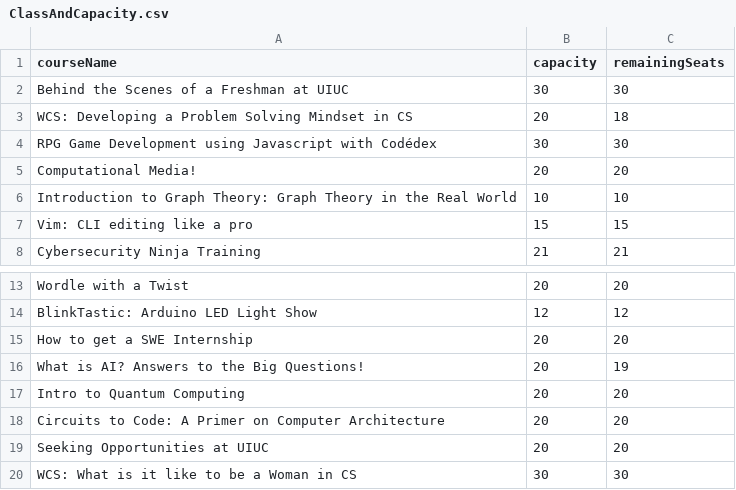
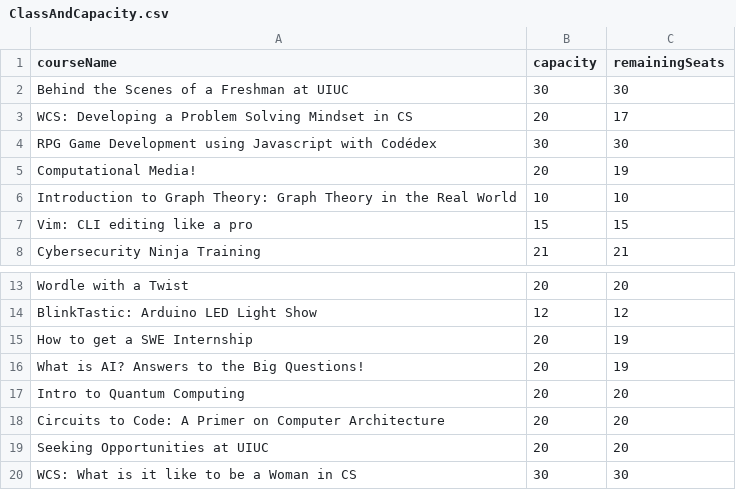
Before and after one commit to illinois-sail/sail-website-uiuc, a CSV file: backend/instance/ClassAndCapacity.csv, drawn as a sheet; only a part is shown, gaps mark what is left out.

```diff
--- a/backend/instance/ClassAndCapacity.csv
+++ b/backend/instance/ClassAndCapacity.csv
@@ -2,5 +2,5 @@ courseName,capacity,remainingSeats
 Behind the Scenes of a Freshman at UIUC,30,30
-WCS: Developing a Problem Solving Mindset in CS,20,18
+WCS: Developing a Problem Solving Mindset in CS,20,17
 RPG Game Development using Javascript with Codédex,30,30
-Computational Media!,20,20
+Computational Media!,20,19
 Introduction to Graph Theory: Graph Theory in the Real World,10,10
@@ -14,3 +14,3 @@ Wordle with a Twist,20,20
 BlinkTastic: Arduino LED Light Show,12,12
-How to get a SWE Internship,20,20
+How to get a SWE Internship,20,19
 What is AI? Answers to the Big Questions!,20,19
```
Also changed, not shown: 18 other files.
